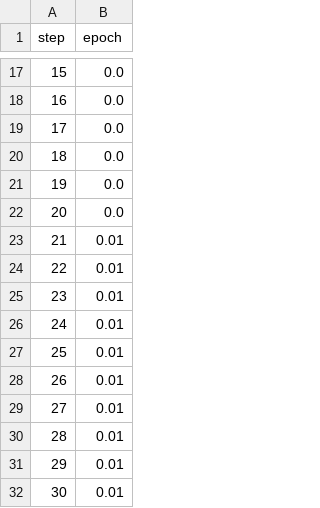
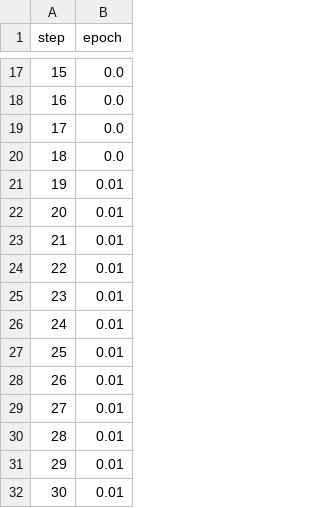
Before and after one commit to BeckResearchLab/nomelt, a TSV file: data/nomelt-model/live/plots/metrics/epoch.tsv, drawn as a sheet; only a part is shown, gaps mark what is left out; the shorter side is filled out with more unchanged rows; removed rows and columns are numbered as before the commit, all else as after; the diff covers the shown part only; the diff names each change by its address in the sheet, - before the commit and + after, or states it on an @@ line.

```diff
--- a/data/nomelt-model/live/plots/metrics/epoch.tsv
+++ b/data/nomelt-model/live/plots/metrics/epoch.tsv
-row 21: 19 | 0.0
-row 22: 20 | 0.0
-row 23: 21 | 0.01
-row 24: 22 | 0.01
-row 25: 23 | 0.01
@@ column A (step) renumbered between rows 21 and 187 @@
```
Also changed, not shown: 11 added rows and 10 removed rows elsewhere in this file, data/nomelt-model/live/plots/metrics/eval_loss.tsv, data/nomelt-model/live/plots/metrics/eval_runtime.tsv, 27 other files.
